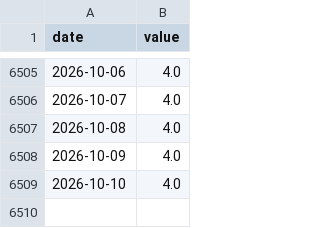
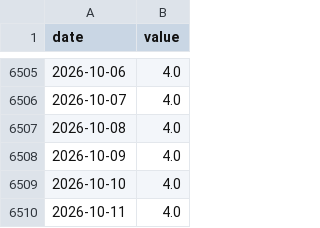
Before and after one commit to cherubis84-png/etf-timing, a CSV file: data/cache/fred_DFEDTARU.csv, drawn as a sheet; only a part is shown, gaps mark what is left out.

```diff
--- a/data/cache/fred_DFEDTARU.csv
+++ b/data/cache/fred_DFEDTARU.csv
@@ -6509 +6509,2 @@ date,value
 2026-10-10,4.0
+2026-10-11,4.0
```
Also changed, not shown: data/cache/fred_DFEDTARL.csv, 39 other files.
